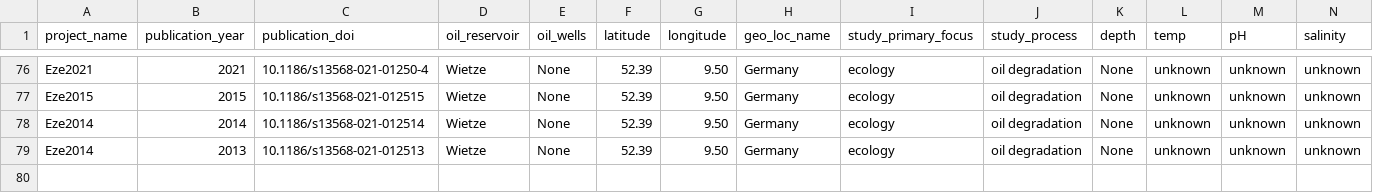
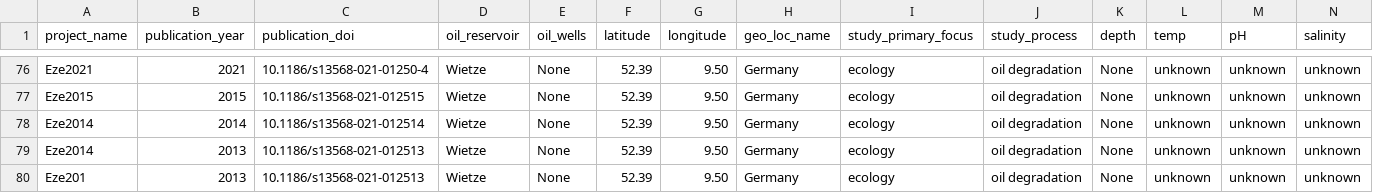
Before and after one commit to agni-bioinformatics-lab/OilMetagenomesDB, a TSV file: common_samples/common_samples.tsv, drawn as a sheet; only a part is shown, gaps mark what is left out; rows hold the shown columns only; the diff names each change by its address in the sheet, - before the commit and + after, or states it on an @@ line.

Commit message:
Update common_samples.tsv

```diff
--- a/common_samples/common_samples.tsv
+++ b/common_samples/common_samples.tsv
+row 80: Eze201 | 2013 | 10.1186/s13568-021-012513 | Wietze | None | 52.39 | 9.50 | Germany | ecology | oil degradation | None | unknown | unknown | unknown
```
